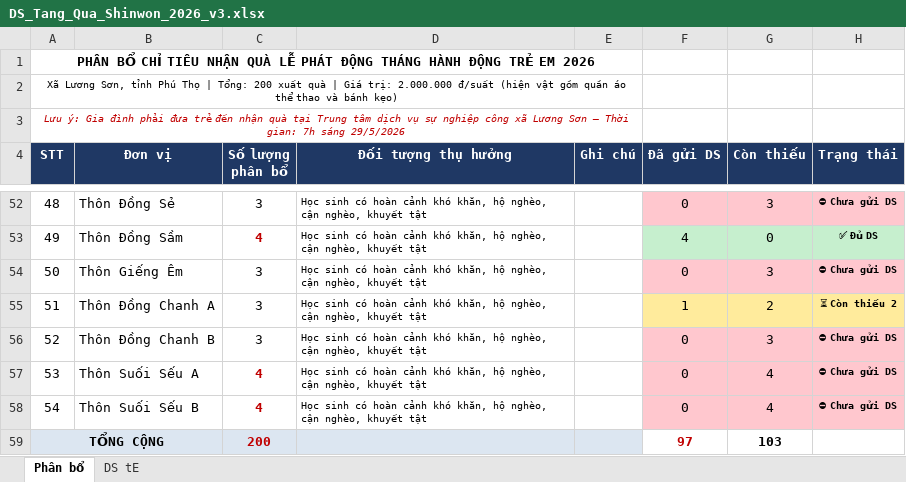
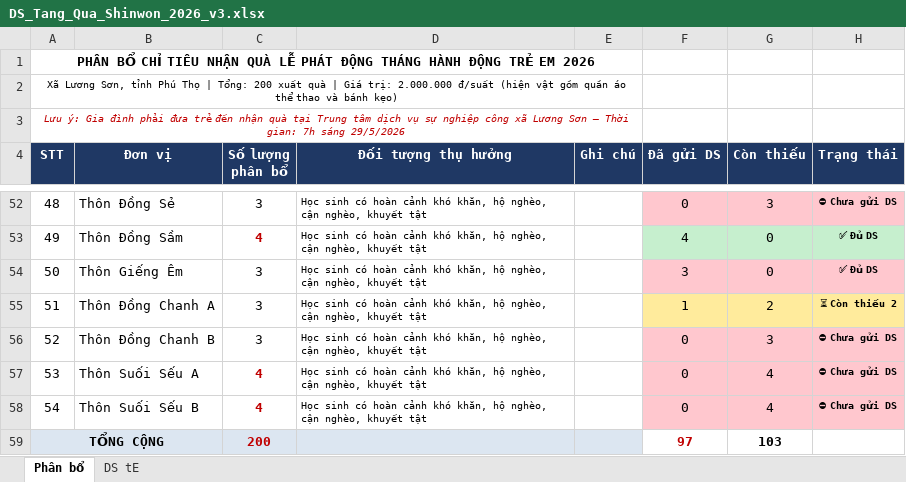
Before and after one commit to TechReal89/RealSearch, an Excel workbook: DS_Tang_Qua_Shinwon_2026_v3.xlsx, sheet Phân bổ, drawn as a sheet; only a part is shown, gaps mark what is left out; values as stored, in another font and other column widths than the file's, no borders; the diff names each change by its address in the sheet, - before the commit and + after, or states it on an @@ line.

```diff
--- a/DS_Tang_Qua_Shinwon_2026_v3.xlsx (sheet Phân bổ)
+++ b/DS_Tang_Qua_Shinwon_2026_v3.xlsx (sheet Phân bổ)
-F54 (Đã gửi DS): 0
+F54 (Đã gửi DS): 3
-G54 (Còn thiếu): 3
+G54 (Còn thiếu): 0
-H54 (Trạng thái): ⛔ Chưa gửi DS
+H54 (Trạng thái): ✅ Đủ DS
```
Also changed, not shown: sheet DS tE.
